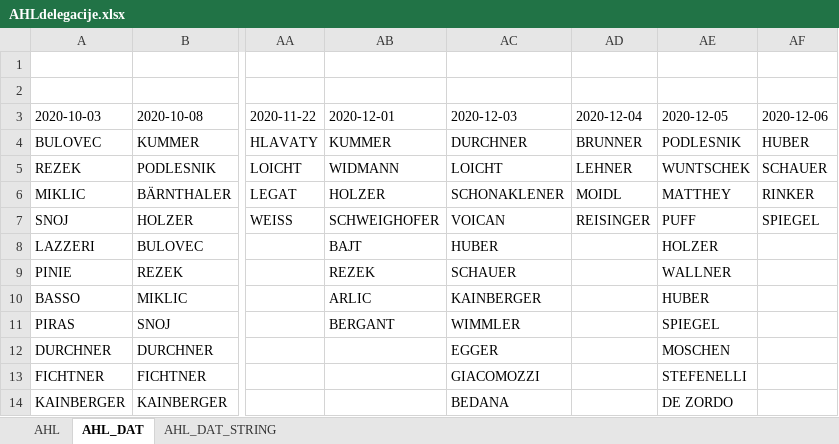
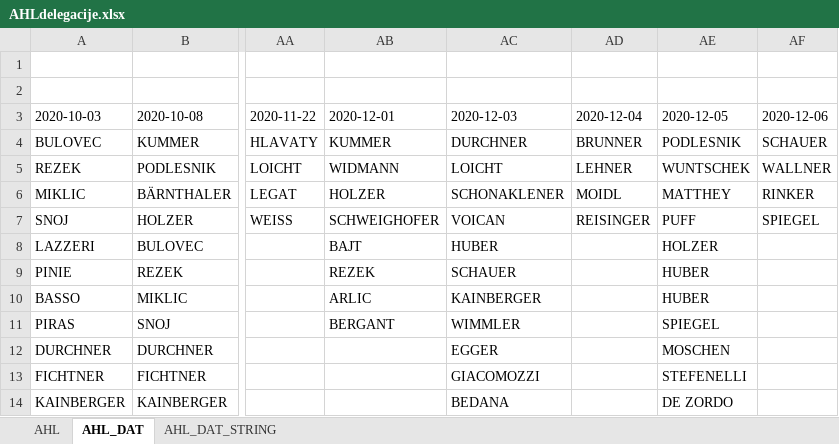
Before and after one commit to snojle23/delegacije, an Excel workbook: data/AHLdelegacije.xlsx, sheet AHL_DAT, drawn as a sheet; only a part is shown, gaps mark what is left out; values as stored, in another font and other column widths than the file's, no borders; the diff names each change by its address in the sheet, - before the commit and + after, or states it on an @@ line.

```diff
--- a/data/AHLdelegacije.xlsx (sheet AHL_DAT)
+++ b/data/AHLdelegacije.xlsx (sheet AHL_DAT)
-AF4 (2020-12-06): HUBER
+AF4 (2020-12-06): SCHAUER
-AF5 (2020-12-06): SCHAUER
+AF5 (2020-12-06): WALLNER
-AE9 (2020-12-05): WALLNER
+AE9 (2020-12-05): HUBER
```
Also changed, not shown: sheet AHL, sheet AHL_DAT_STRING, data/ICEHLdelegacije.xlsx, 2 other files.
